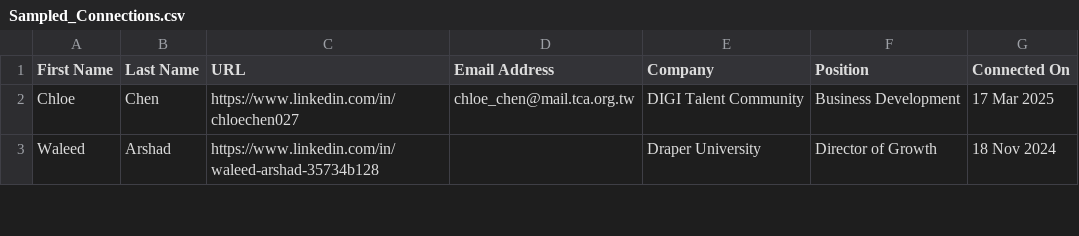
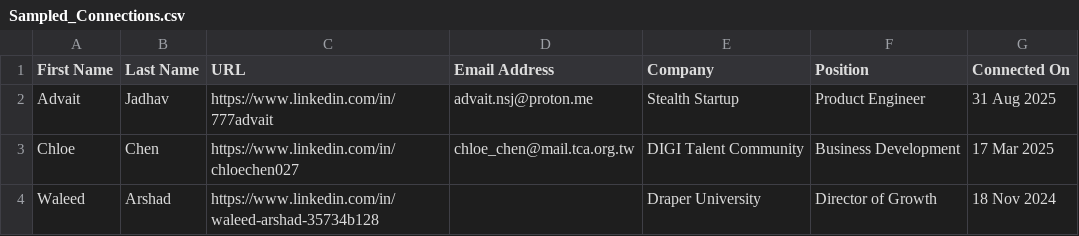
Before and after one commit to 777advait/aeonik, a CSV file: data/Sampled_Connections.csv, drawn as a sheet; only a part is shown.

```diff
--- a/data/Sampled_Connections.csv
+++ b/data/Sampled_Connections.csv
@@ -1,2 +1,3 @@
 First Name,Last Name,URL,Email Address,Company,Position,Connected On
+Advait,Jadhav,https://www.linkedin.com/in/777advait,advait.nsj@proton.me,Stealth Startup,Product Engineer,31 Aug 2025
 Chloe,Chen,https://www.linkedin.com/in/chloechen027,chloe_chen@mail.tca.org.tw,DIGI Talent Community,Business Development,17 Mar 2025
```
Also changed, not shown: 1 other file.
